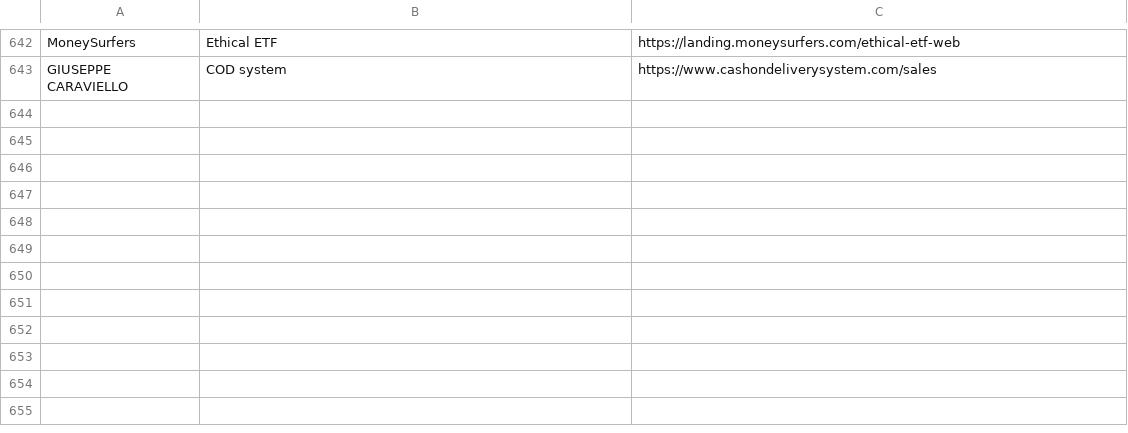
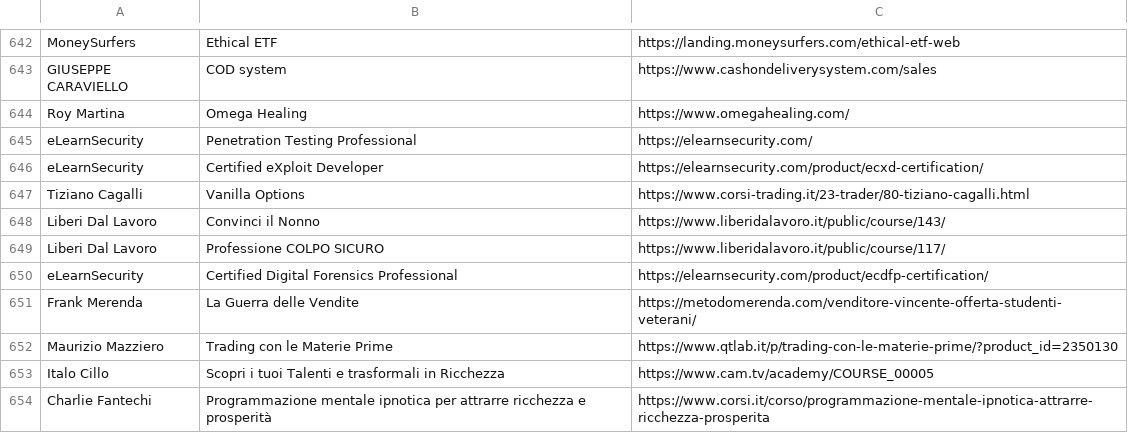
Before and after one commit to dadacaapp/tools, a CSV file: database.csv, drawn as a sheet; only a part is shown, gaps mark what is left out; the diff names each change by its address in the sheet, - before the commit and + after, or states it on an @@ line.

Commit message:
Update database.csv

```diff
--- a/database.csv
+++ b/database.csv
+row 644: Roy Martina | Omega Healing | https://www.omegahealing.com/
+row 645: eLearnSecurity | Penetration Testing Professional | https://elearnsecurity.com/
+row 646: eLearnSecurity | Certified eXploit Developer | https://elearnsecurity.com/product/ecxd-certification/
+row 647: Tiziano Cagalli | Vanilla Options | https://www.corsi-trading.it/23-trader/80-tiziano-cagalli.html
+row 648: Liberi Dal Lavoro | Convinci il Nonno | https://www.liberidalavoro.it/public/course/143/
+row 649: Liberi Dal Lavoro | Professione COLPO SICURO | https://www.liberidalavoro.it/public/course/117/
+row 650: eLearnSecurity | Certified Digital Forensics Professional | https://elearnsecurity.com/product/ecdfp-certification/
+row 651: Frank Merenda | La Guerra delle Vendite | https://metodomerenda.com/venditore-vincente-offerta-studenti-veterani/
+row 652: Maurizio Mazziero | Trading con le Materie Prime | https://www.qtlab.it/p/trading-con-le-materie-prime/?product_id=2350130
+row 653: Italo Cillo | Scopri i tuoi Talenti e trasformali in Ricchezza | https://www.cam.tv/academy/COURSE_00005
+row 654: Charlie Fantechi | Programmazione mentale ipnotica per attrarre ricchezza e prosperità | https://www.corsi.it/corso/programmazione-mentale-ipnotica-attrarre-ricchezza-prosperita
```
